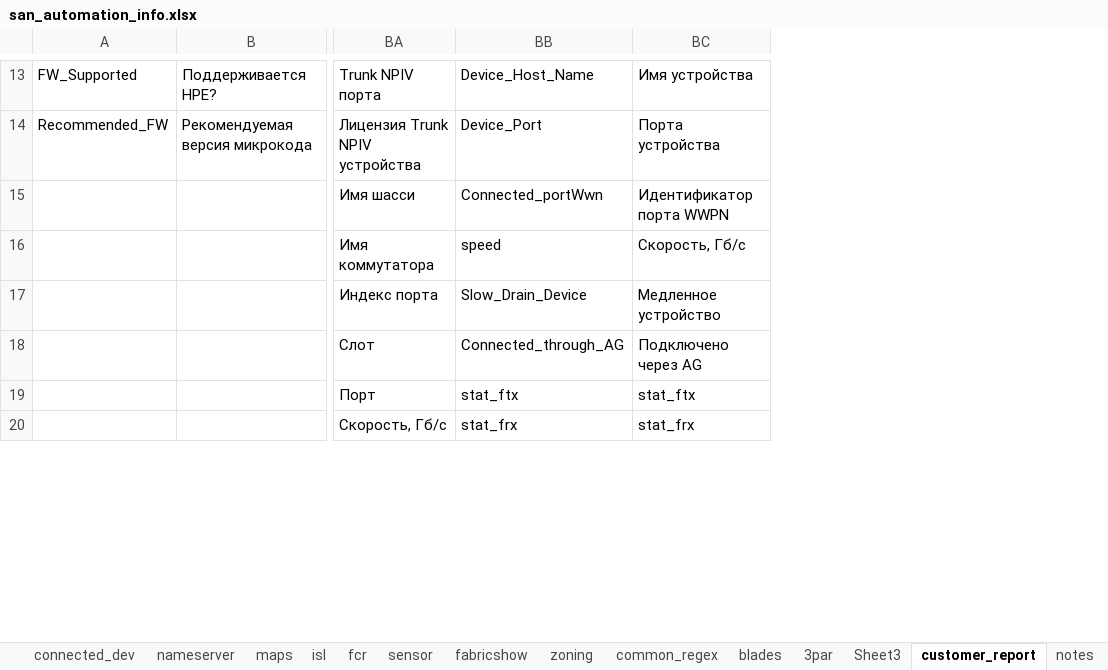
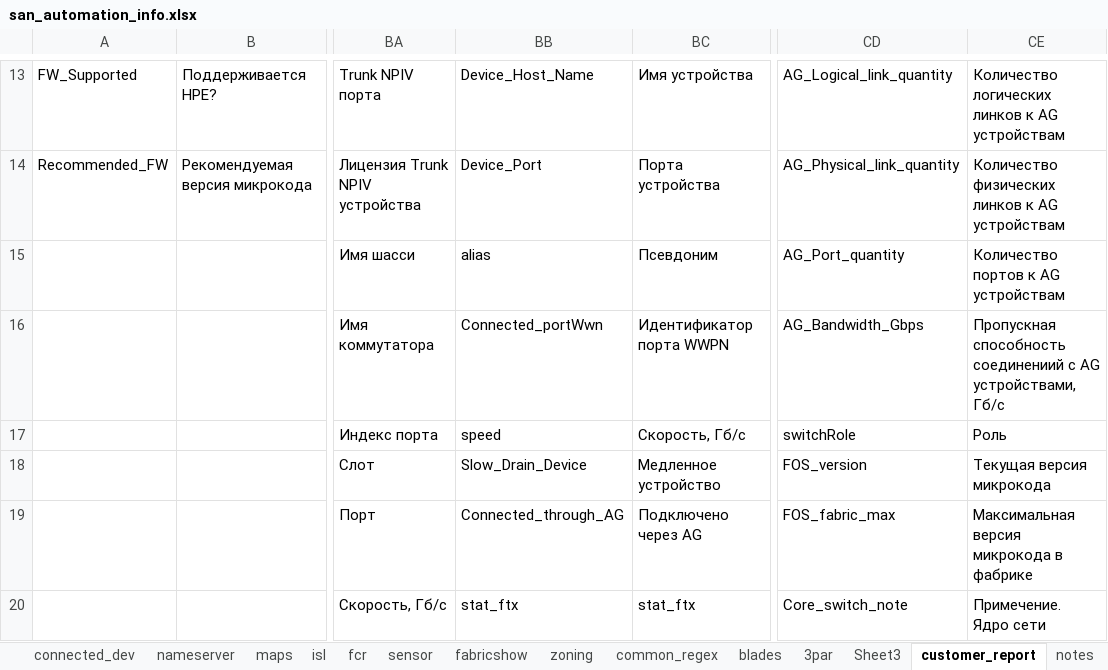
Before and after one commit to KonstantinAlxVlasenko/san_report_automation, an Excel workbook: san_automation_info.xlsx, sheet customer_report, drawn as a sheet; only a part is shown, gaps mark what is left out; values as stored, in another font and other column widths than the file's, no borders; the diff covers the shown part only; the diff names each change by its address in the sheet, - before the commit and + after, or states it on an @@ line.

Commit message:
switch connection statistics added

```diff
--- a/san_automation_info.xlsx (sheet customer_report)
+++ b/san_automation_info.xlsx (sheet customer_report)
+column CD, rows 13-20: AG_Logical_link_quantity | AG_Physical_link_quantity | AG_Port_quantity | AG_Bandwidth_Gbps | switchRole | FOS_version | FOS_fabric_max | Core_switch_note
+column CE, rows 13-20: Количество логических линков к AG устройствам | Количество физических линков к AG устройствам | Количество портов к AG устройствам | Пропускная способность соединениий c AG устройствами, Гб/c | Роль | Текущая версия микрокода | Максимальная версия микрокода в фабрике | Примечение. Ядро сети
-BB15: Connected_portWwn
+BB15: alias
-BC15: Идентификатор порта WWPN
+BC15: Псевдоним
-BB16: speed
+BB16: Connected_portWwn
-BC16: Скорость, Гб/c
+BC16: Идентификатор порта WWPN
-BB17: Slow_Drain_Device
+BB17: speed
-BC17: Медленное устройство
+BC17: Скорость, Гб/c
-BB18: Connected_through_AG
+BB18: Slow_Drain_Device
-BC18: Подключено через AG
+BC18: Медленное устройство
-BB19: stat_ftx
+BB19: Connected_through_AG
-BC19: stat_ftx
+BC19: Подключено через AG
-BB20: stat_frx
+BB20: stat_ftx
-BC20: stat_frx
+BC20: stat_ftx
```
Also changed, not shown: 18 edited cells elsewhere in this sheet, sheet switch_models, sheet common_regex, sheet 3par, sheet nameserver, report_info.xlsx, 23 other files.
